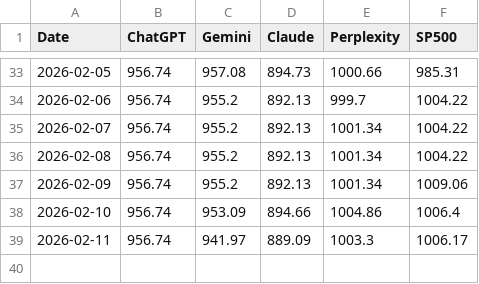
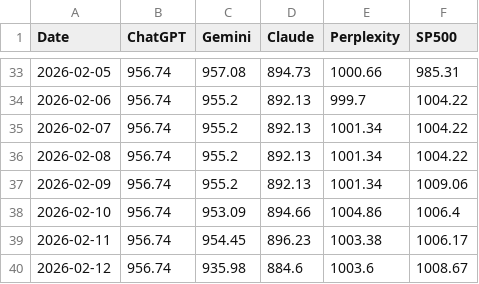
Before and after one commit to Seve1995/ai-portfolio-experiment, a CSV file: logs/performance.csv, drawn as a sheet; only a part is shown, gaps mark what is left out.

```diff
--- a/logs/performance.csv
+++ b/logs/performance.csv
@@ -38,2 +38,3 @@ Date,ChatGPT,Gemini,Claude,Perplexity,SP500
 2026-02-10,956.74,953.09,894.66,1004.86,1006.4
-2026-02-11,956.74,941.97,889.09,1003.3,1006.17
+2026-02-11,956.74,954.45,896.23,1003.38,1006.17
+2026-02-12,956.74,935.98,884.6,1003.6,1008.67
```
Also changed, not shown: 2 other files.
